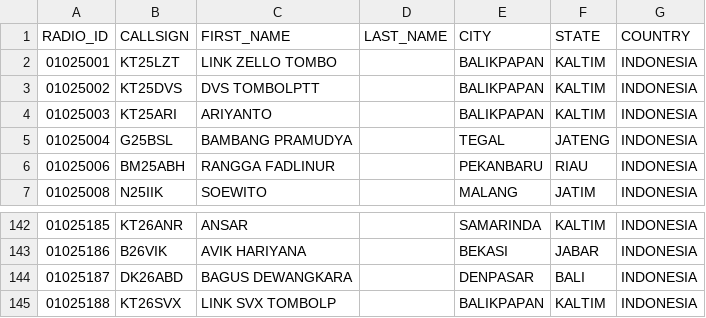
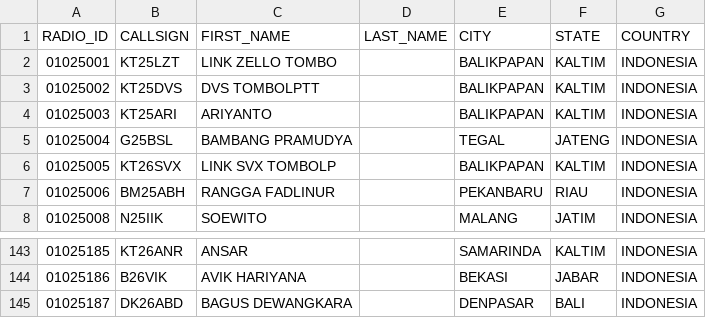
Before and after one commit to tombolptt/file_csv, a CSV file: RT4D.csv, drawn as a sheet; only a part is shown, gaps mark what is left out.

Commit message:
Update kontak RT4D.csv otomatis via Aplikasi

```diff
--- a/RT4D.csv
+++ b/RT4D.csv
@@ -5,2 +5,3 @@ RADIO_ID,CALLSIGN,FIRST_NAME,LAST_NAME,CITY,STATE,COUNTRY
 01025004,G25BSL,BAMBANG PRAMUDYA,,TEGAL,JATENG,INDONESIA
+01025005,KT26SVX,LINK SVX TOMBOLP,,BALIKPAPAN,KALTIM,INDONESIA
 01025006,BM25ABH,RANGGA FADLINUR,,PEKANBARU,RIAU,INDONESIA
@@ -144,2 +145 @@ RADIO_ID,CALLSIGN,FIRST_NAME,LAST_NAME,CITY,STATE,COUNTRY
 01025187,DK26ABD,BAGUS DEWANGKARA,,DENPASAR,BALI,INDONESIA
-01025188,KT26SVX,LINK SVX TOMBOLP,,BALIKPAPAN,KALTIM,INDONESIA
```
